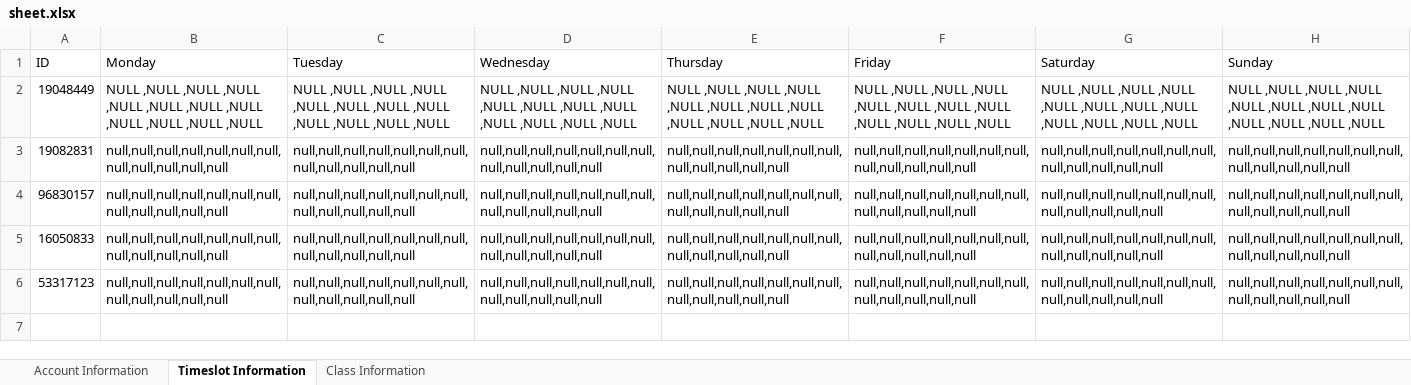
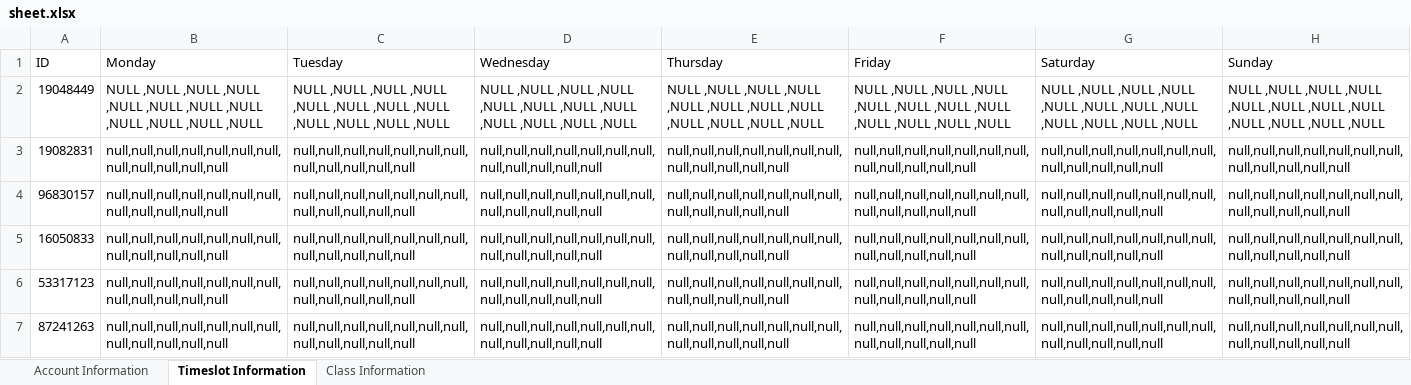
Before and after one commit to Thomsonl/Scheduler, an Excel workbook: EducationalScheduler/src/main/resources/sheet.xlsx, sheet Timeslot Information, drawn as a sheet; values as stored, in another font and other column widths than the file's, no borders; the diff names each change by its address in the sheet, - before the commit and + after, or states it on an @@ line.

```diff
--- a/EducationalScheduler/src/main/resources/sheet.xlsx (sheet Timeslot Information)
+++ b/EducationalScheduler/src/main/resources/sheet.xlsx (sheet Timeslot Information)
+row 7: 87241263 | null,null,null,null,null,null,null,null,null,null,null,null | null,null,null,null,null,null,null,null,null,null,null,null | null,null,null,null,null,null,null,null,null,null,null,null | null,null,null,null,null,null,null,null,null,null,null,null | null,null,null,null,null,null,null,null,null,null,null,null | null,null,null,null,null,null,null,null,null,null,null,null | null,null,null,null,null,null,null,null,null,null,null,null
```
Also changed, not shown: sheet Account Information, EducationalScheduler/target/classes/sheet.xlsx, 1 other file.
